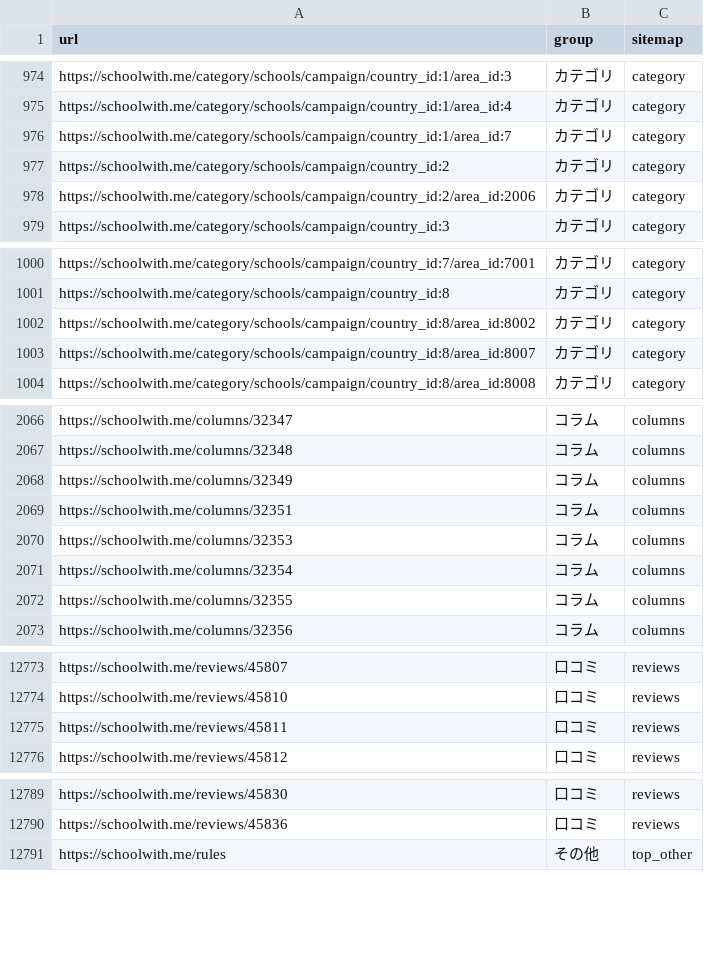
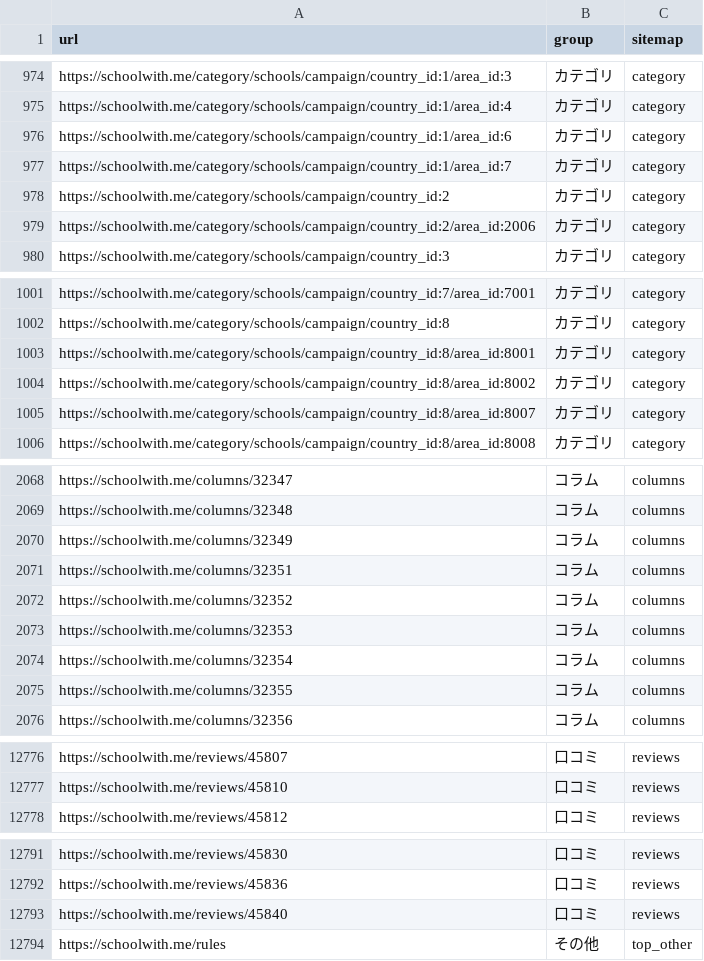
Before and after one commit to riku0704/sw-noindex-tracking, a CSV file: index_status/urls.csv, drawn as a sheet; only a part is shown, gaps mark what is left out.

```diff
--- a/index_status/urls.csv
+++ b/index_status/urls.csv
@@ -975,2 +975,3 @@ https://schoolwith.me/category/schools/campaign/country_id:1/area_id:3,カテゴ
 https://schoolwith.me/category/schools/campaign/country_id:1/area_id:4,カテゴリ,category
+https://schoolwith.me/category/schools/campaign/country_id:1/area_id:6,カテゴリ,category
 https://schoolwith.me/category/schools/campaign/country_id:1/area_id:7,カテゴリ,category
@@ -1001,2 +1002,3 @@ https://schoolwith.me/category/schools/campaign/country_id:7/area_id:7001,カテ
 https://schoolwith.me/category/schools/campaign/country_id:8,カテゴリ,category
+https://schoolwith.me/category/schools/campaign/country_id:8/area_id:8001,カテゴリ,category
 https://schoolwith.me/category/schools/campaign/country_id:8/area_id:8002,カテゴリ,category
@@ -2069,2 +2071,3 @@ https://schoolwith.me/columns/32349,コラム,columns
 https://schoolwith.me/columns/32351,コラム,columns
+https://schoolwith.me/columns/32352,コラム,columns
 https://schoolwith.me/columns/32353,コラム,columns
@@ -12774,3 +12777,2 @@ https://schoolwith.me/reviews/45807,口コミ,reviews
 https://schoolwith.me/reviews/45810,口コミ,reviews
-https://schoolwith.me/reviews/45811,口コミ,reviews
 https://schoolwith.me/reviews/45812,口コミ,reviews
@@ -12790,2 +12792,3 @@ https://schoolwith.me/reviews/45830,口コミ,reviews
 https://schoolwith.me/reviews/45836,口コミ,reviews
+https://schoolwith.me/reviews/45840,口コミ,reviews
 https://schoolwith.me/rules,その他,top_other
```
Also changed, not shown: docs/index-status/problems.csv, index_status/daily.csv, 5 other files.
